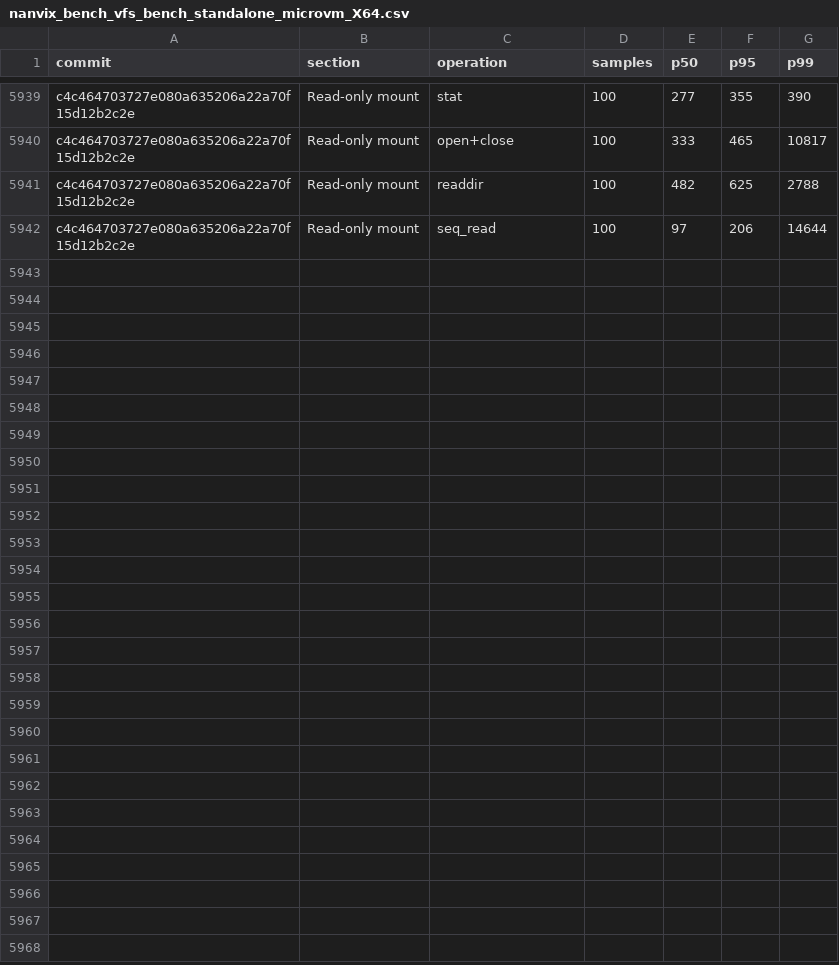
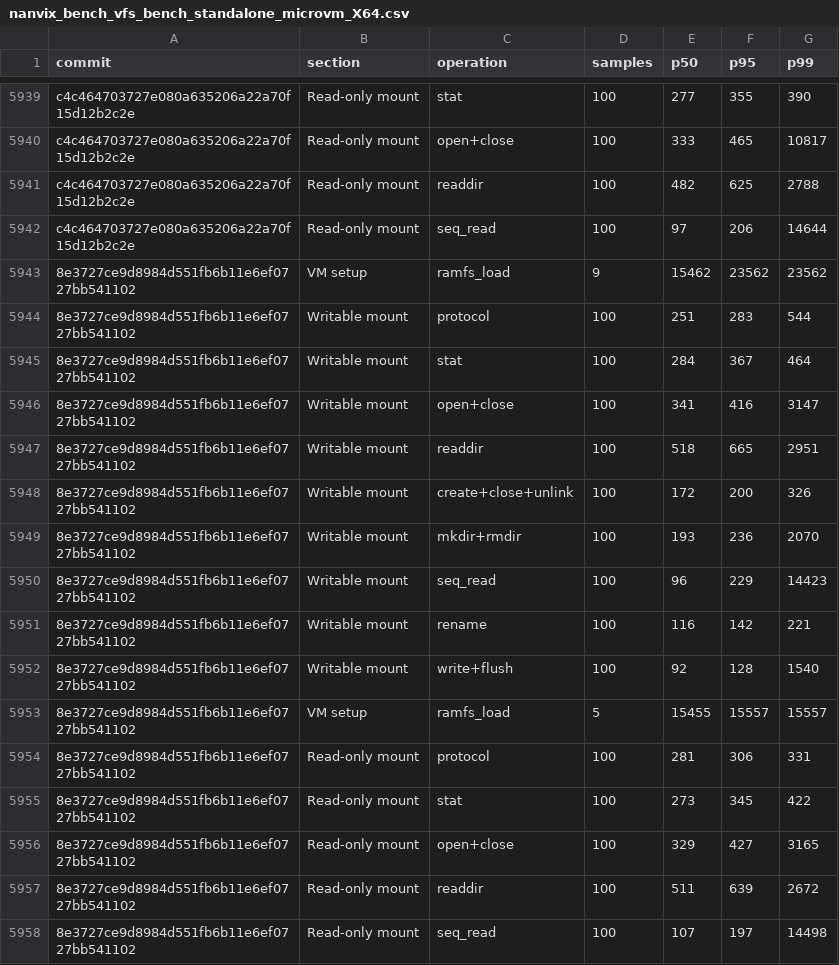
Before and after one commit to nanvix/nanvix, a CSV file: www/bench/data/windows-baremetal/nanvix_bench_vfs_bench_standalone_microvm_X64.csv, drawn as a sheet; only a part is shown, gaps mark what is left out; the diff names each change by its address in the sheet, - before the commit and + after, or states it on an @@ line.

```diff
--- a/www/bench/data/windows-baremetal/nanvix_bench_vfs_bench_standalone_microvm_X64.csv
+++ b/www/bench/data/windows-baremetal/nanvix_bench_vfs_bench_standalone_microvm_X64.csv
+row 5943: 8e3727ce9d8984d551fb6b11e6ef0727bb541102 | VM setup | ramfs_load | 9 | 15462 | 23562 | 23562
+row 5944: 8e3727ce9d8984d551fb6b11e6ef0727bb541102 | Writable mount | protocol | 100 | 251 | 283 | 544
+row 5945: 8e3727ce9d8984d551fb6b11e6ef0727bb541102 | Writable mount | stat | 100 | 284 | 367 | 464
+row 5946: 8e3727ce9d8984d551fb6b11e6ef0727bb541102 | Writable mount | open+close | 100 | 341 | 416 | 3147
+row 5947: 8e3727ce9d8984d551fb6b11e6ef0727bb541102 | Writable mount | readdir | 100 | 518 | 665 | 2951
+row 5948: 8e3727ce9d8984d551fb6b11e6ef0727bb541102 | Writable mount | create+close+unlink | 100 | 172 | 200 | 326
+row 5949: 8e3727ce9d8984d551fb6b11e6ef0727bb541102 | Writable mount | mkdir+rmdir | 100 | 193 | 236 | 2070
+row 5950: 8e3727ce9d8984d551fb6b11e6ef0727bb541102 | Writable mount | seq_read | 100 | 96 | 229 | 14423
+row 5951: 8e3727ce9d8984d551fb6b11e6ef0727bb541102 | Writable mount | rename | 100 | 116 | 142 | 221
+row 5952: 8e3727ce9d8984d551fb6b11e6ef0727bb541102 | Writable mount | write+flush | 100 | 92 | 128 | 1540
+row 5953: 8e3727ce9d8984d551fb6b11e6ef0727bb541102 | VM setup | ramfs_load | 5 | 15455 | 15557 | 15557
+row 5954: 8e3727ce9d8984d551fb6b11e6ef0727bb541102 | Read-only mount | protocol | 100 | 281 | 306 | 331
+row 5955: 8e3727ce9d8984d551fb6b11e6ef0727bb541102 | Read-only mount | stat | 100 | 273 | 345 | 422
+row 5956: 8e3727ce9d8984d551fb6b11e6ef0727bb541102 | Read-only mount | open+close | 100 | 329 | 427 | 3165
+row 5957: 8e3727ce9d8984d551fb6b11e6ef0727bb541102 | Read-only mount | readdir | 100 | 511 | 639 | 2672
+row 5958: 8e3727ce9d8984d551fb6b11e6ef0727bb541102 | Read-only mount | seq_read | 100 | 107 | 197 | 14498
```
Also changed, not shown: www/bench/data/windows-baremetal/nanvix_bench_snapshot_restore_standalone_microvm_X64.csv, www/bench/data/windows-baremetal/nanvix_bench_syscall_bench_standalone_microvm_X64.csv, 6 other files.
